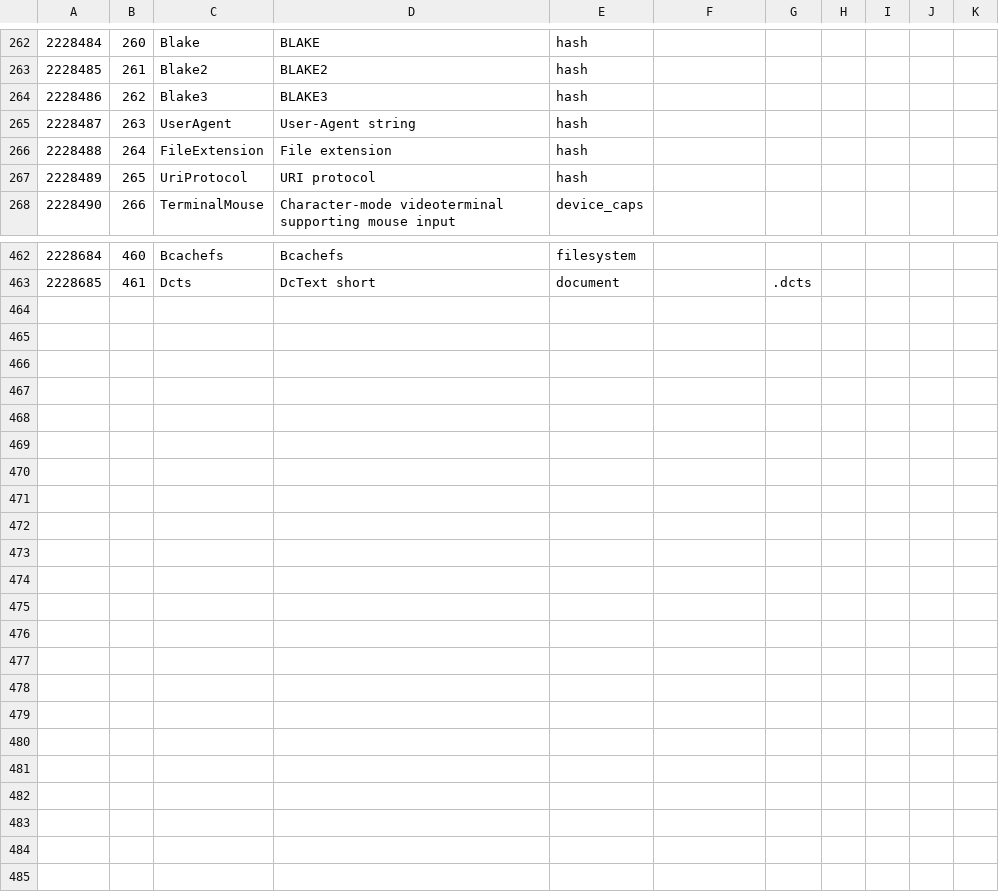
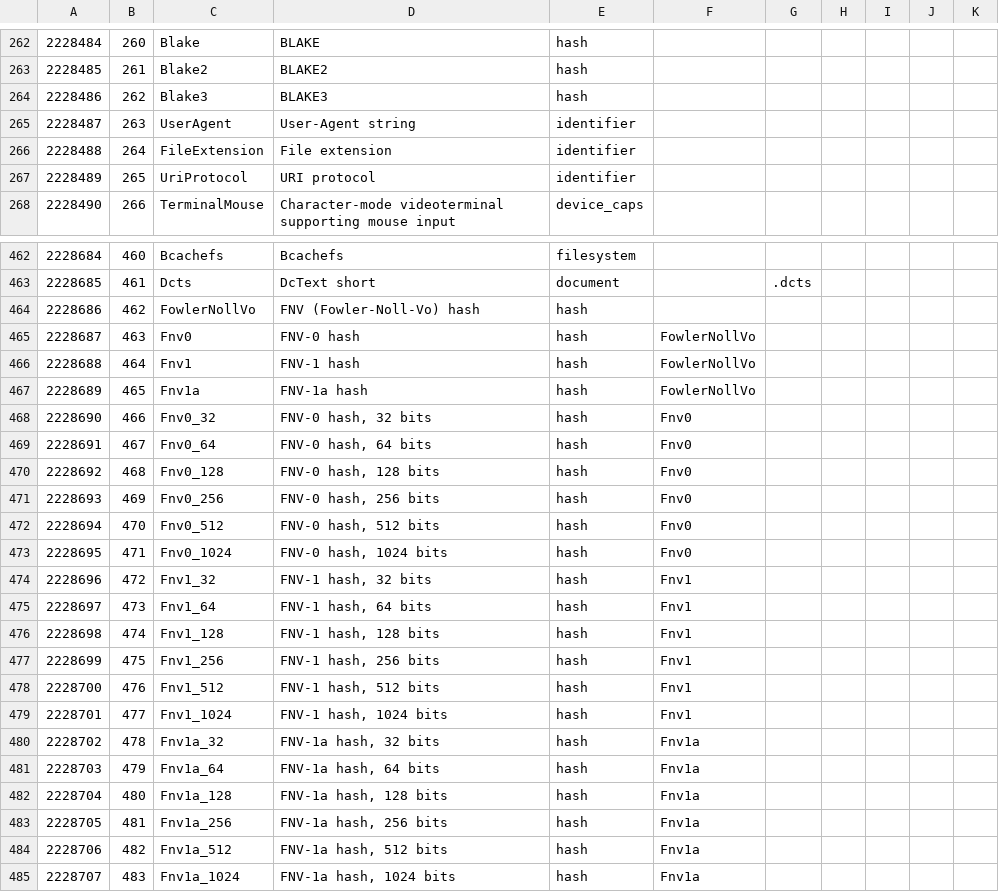
Before and after one commit to collectivetoolbox/collectivetoolbox, a CSV file: src/formats/utilities/data/formats.generated.csv, drawn as a sheet; only a part is shown, gaps mark what is left out; rows hold the shown columns only; the diff names each change by its address in the sheet, - before the commit and + after, or states it on an @@ line.

```diff
--- a/src/formats/utilities/data/formats.generated.csv
+++ b/src/formats/utilities/data/formats.generated.csv
-E265:E267: hash
+E265:E267: identifier
+row 464: 2228686 | 462 | FowlerNollVo | FNV (Fowler-Noll-Vo) hash | hash
+row 465: 2228687 | 463 | Fnv0 | FNV-0 hash | hash | FowlerNollVo
+row 466: 2228688 | 464 | Fnv1 | FNV-1 hash | hash | FowlerNollVo
+row 467: 2228689 | 465 | Fnv1a | FNV-1a hash | hash | FowlerNollVo
+row 468: 2228690 | 466 | Fnv0_32 | FNV-0 hash, 32 bits | hash | Fnv0
+row 469: 2228691 | 467 | Fnv0_64 | FNV-0 hash, 64 bits | hash | Fnv0
+row 470: 2228692 | 468 | Fnv0_128 | FNV-0 hash, 128 bits | hash | Fnv0
+row 471: 2228693 | 469 | Fnv0_256 | FNV-0 hash, 256 bits | hash | Fnv0
+row 472: 2228694 | 470 | Fnv0_512 | FNV-0 hash, 512 bits | hash | Fnv0
+row 473: 2228695 | 471 | Fnv0_1024 | FNV-0 hash, 1024 bits | hash | Fnv0
+row 474: 2228696 | 472 | Fnv1_32 | FNV-1 hash, 32 bits | hash | Fnv1
+row 475: 2228697 | 473 | Fnv1_64 | FNV-1 hash, 64 bits | hash | Fnv1
+row 476: 2228698 | 474 | Fnv1_128 | FNV-1 hash, 128 bits | hash | Fnv1
+row 477: 2228699 | 475 | Fnv1_256 | FNV-1 hash, 256 bits | hash | Fnv1
+row 478: 2228700 | 476 | Fnv1_512 | FNV-1 hash, 512 bits | hash | Fnv1
+row 479: 2228701 | 477 | Fnv1_1024 | FNV-1 hash, 1024 bits | hash | Fnv1
+row 480: 2228702 | 478 | Fnv1a_32 | FNV-1a hash, 32 bits | hash | Fnv1a
+row 481: 2228703 | 479 | Fnv1a_64 | FNV-1a hash, 64 bits | hash | Fnv1a
+row 482: 2228704 | 480 | Fnv1a_128 | FNV-1a hash, 128 bits | hash | Fnv1a
+row 483: 2228705 | 481 | Fnv1a_256 | FNV-1a hash, 256 bits | hash | Fnv1a
+row 484: 2228706 | 482 | Fnv1a_512 | FNV-1a hash, 512 bits | hash | Fnv1a
+row 485: 2228707 | 483 | Fnv1a_1024 | FNV-1a hash, 1024 bits | hash | Fnv1a
```
Also changed, not shown: 11 other files.
